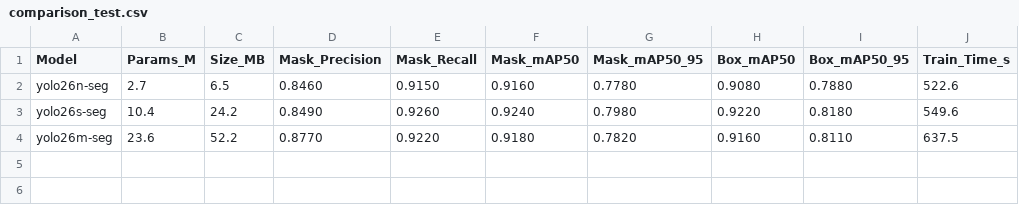
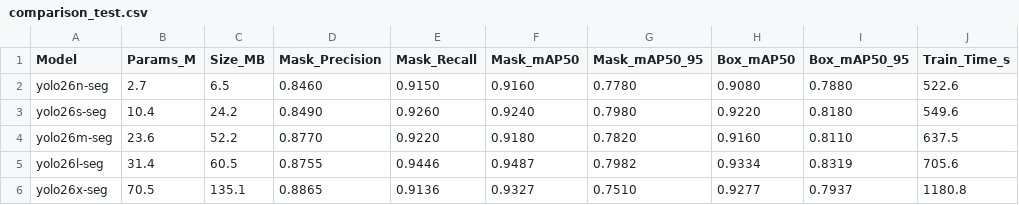
Before and after one commit to XiaoSha59/YOLO_object-segmentation, a CSV file: metrics/comparison_test.csv, drawn as a sheet.

Commit message:
Update comparison_test.csv with complete benchmark results for all 5 YOLO26-seg tiers

```diff
--- a/metrics/comparison_test.csv
+++ b/metrics/comparison_test.csv
@@ -4 +4,3 @@ yolo26s-seg,10.4,24.2,0.8490,0.9260,0.9240,0.7980,0.9220,0.8180,549.6
 yolo26m-seg,23.6,52.2,0.8770,0.9220,0.9180,0.7820,0.9160,0.8110,637.5
+yolo26l-seg,31.4,60.5,0.8755,0.9446,0.9487,0.7982,0.9334,0.8319,705.6
+yolo26x-seg,70.5,135.1,0.8865,0.9136,0.9327,0.7510,0.9277,0.7937,1180.8
```
